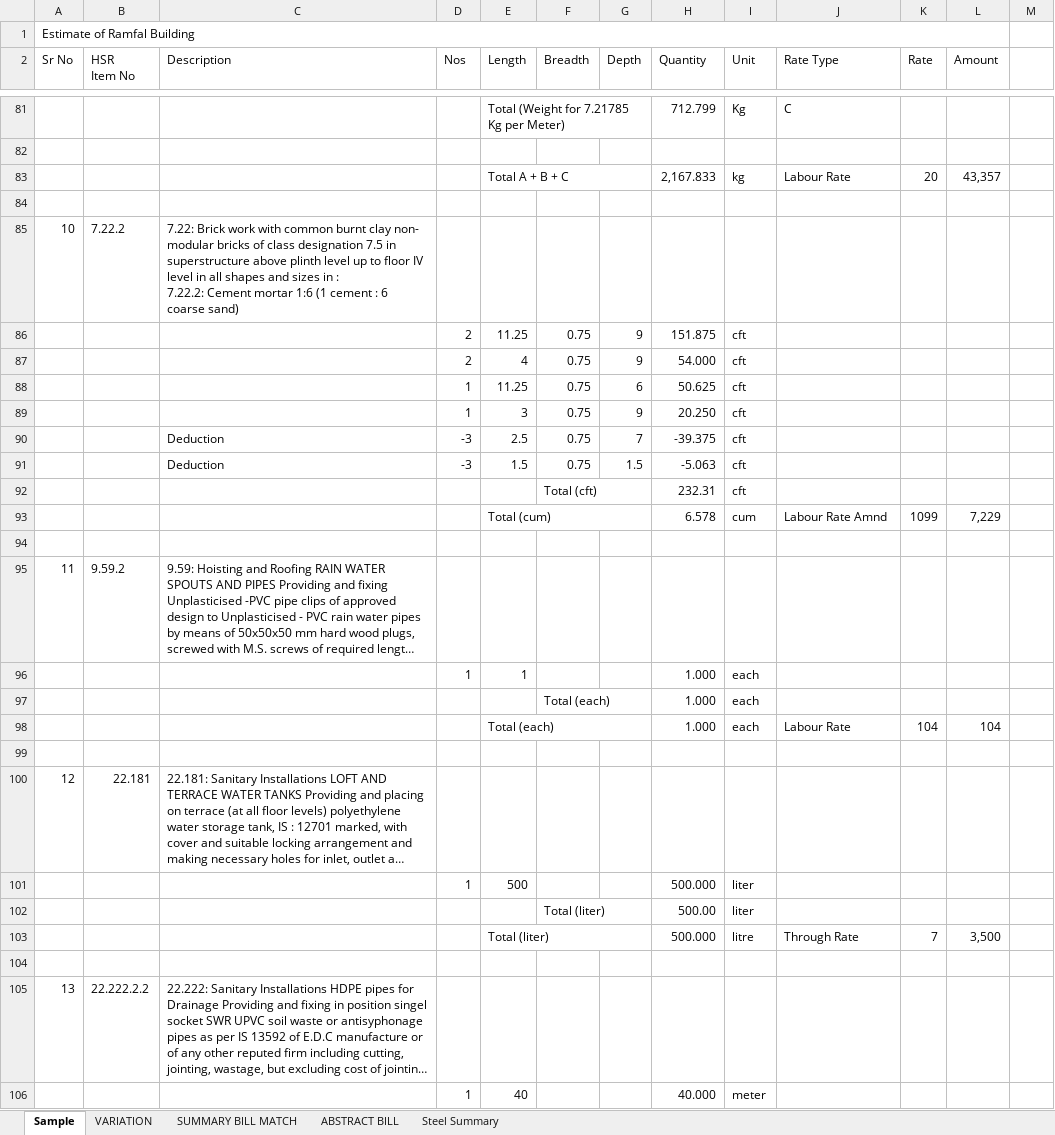
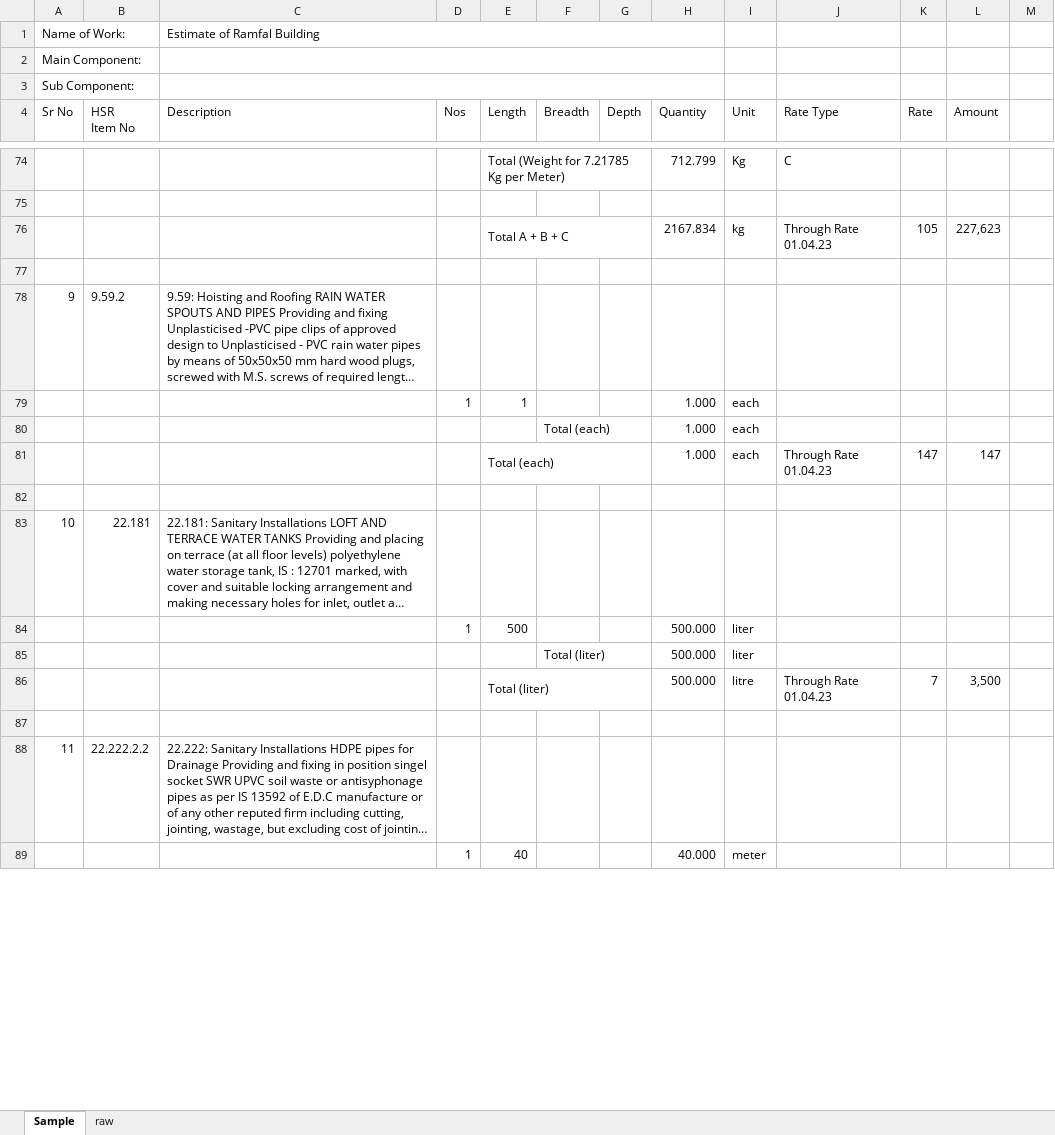
Before and after one commit to mrgargsir/MRGARGSIR_Addins-Public, an Excel workbook: MyTemplates/files/sample.xlsx, sheet Sample, drawn as a sheet; only a part is shown, gaps mark what is left out; long unchanged cells end in …; values as stored, in another font and other column widths than the file's, no cell formats; conditional formats not drawn; removed rows and columns are numbered as before the commit, all else as after; ↵ is a line break in a cell; the diff covers the shown part only; the diff names each change by its address in the sheet, - before the commit and + after, or states it on an @@ line.

```diff
--- a/MyTemplates/files/sample.xlsx (sheet Sample)
+++ b/MyTemplates/files/sample.xlsx (sheet Sample)
-sheet tab: VARIATION
-sheet tab: SUMMARY BILL MATCH
-sheet tab: ABSTRACT BILL
-sheet tab: Steel Summary
+sheet tab: raw
+row 1: Name of Work: |  | Estimate of Ramfal Building
+row 2: Main Component:
@@ column A (Sr No) renumbered between rows 3 and 99 @@
-A1:L1 merged
+A3:B3 merged
+C3:H3 merged
-row 83:  |  |  |  | Total A + B + C |  |  | 2,167.833 | kg | Labour Rate | 20 | 43,357
-row 76: (empty)
+row 76:  |  |  |  | Total A + B + C |  |  | 2167.834 | kg | Through Rate 01.04.23 | 105 | 227,623
+E76:G76 merged
-row 85: 10 | 7.22.2 | 7.22: Brick work with common burnt clay non- modular bricks of class designation 7.5 in superstructure above plinth level up to floor IV level in all shapes and sizes in : ↵ 7.22.2: Cement mortar 1:6 (1 cement : 6 coarse sand)
-row 86:  |  |  | 2 | 11.25 | 0.75 | 9 | 151.875 | cft
-row 87:  |  |  | 2 | 4 | 0.75 | 9 | 54.000 | cft
-row 88:  |  |  | 1 | 11.25 | 0.75 | 6 | 50.625 | cft
-row 89:  |  |  | 1 | 3 | 0.75 | 9 | 20.250 | cft
-row 90:  |  | Deduction | -3 | 2.5 | 0.75 | 7 | -39.375 | cft
-row 91:  |  | Deduction | -3 | 1.5 | 0.75 | 1.5 | -5.063 | cft
-row 92:  |  |  |  |  | Total (cft) |  | 232.31 | cft
-row 93:  |  |  |  | Total (cum) |  |  | 6.578 | cum | Labour Rate Amnd | 1099 | 7,229
-J81 (Rate Type): Labour Rate
+J81 (Rate Type): Through Rate 01.04.23
-K81 (Rate): 104
+K81 (Rate): 147
-L81 (Amount): 104
+L81 (Amount): 147
-H85 (Quantity): 500.00
+H85 (Quantity): 500.000
-J86 (Rate Type): Through Rate
+J86 (Rate Type): Through Rate 01.04.23
```
Also changed, not shown: 14 added rows, 23 removed rows and 44 edited cells elsewhere in this sheet, cell formats, formulas that keep their value, 1 other file.
